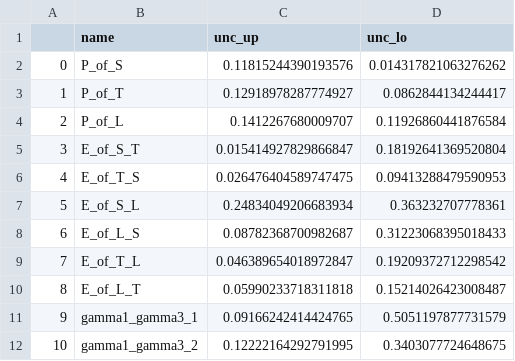
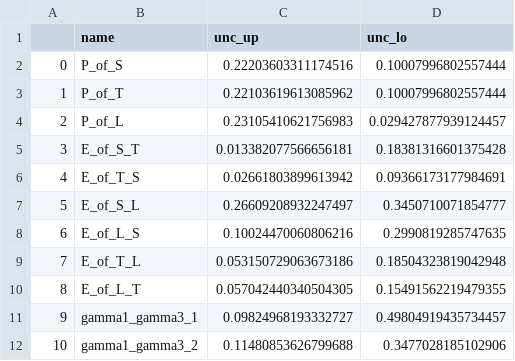
Before and after one commit to mallereusement/CP_sandpile, a CSV file: final_data2/results/2d-non_conservative-N100-abs_True_z4-closed/sys_uncertainties.csv, drawn as a sheet.

```diff
--- a/final_data2/results/2d-non_conservative-N100-abs_True_z4-closed/sys_uncertainties.csv
+++ b/final_data2/results/2d-non_conservative-N100-abs_True_z4-closed/sys_uncertainties.csv
@@ -1,12 +1,12 @@
 ,name,unc_up,unc_lo
-0,P_of_S,0.11815244390193576,0.014317821063276262
-1,P_of_T,0.12918978287774927,0.0862844134244417
-2,P_of_L,0.1412267680009707,0.11926860441876584
-3,E_of_S_T,0.015414927829866847,0.18192641369520804
-4,E_of_T_S,0.026476404589747475,0.09413288479590953
-5,E_of_S_L,0.24834049206683934,0.363232707778361
-6,E_of_L_S,0.08782368700982687,0.31223068395018433
-7,E_of_T_L,0.046389654018972847,0.19209372712298542
-8,E_of_L_T,0.05990233718311818,0.15214026423008487
-9,gamma1_gamma3_1,0.09166242414424765,0.5051197877731579
-10,gamma1_gamma3_2,0.12222164292791995,0.3403077724648675
+0,P_of_S,0.22203603311174516,0.10007996802557444
+1,P_of_T,0.22103619613085962,0.10007996802557444
+2,P_of_L,0.23105410621756983,0.029427877939124457
+3,E_of_S_T,0.013382077566656181,0.18381316601375428
+4,E_of_T_S,0.02661803899613942,0.09366173177984691
+5,E_of_S_L,0.26609208932247497,0.3450710071854777
+6,E_of_L_S,0.10024470060806216,0.2990819285747635
+7,E_of_T_L,0.053150729063673186,0.18504323819042948
+8,E_of_L_T,0.057042440340504305,0.15491562219479355
+9,gamma1_gamma3_1,0.09824968193332727,0.49804919435734457
+10,gamma1_gamma3_2,0.11480853626799688,0.3477028185102906
```
Also changed, not shown: final_data2/results/2d-non_conservative-N100-abs_True_z3-closed/ana2/results.csv, final_data2/results/2d-non_conservative-N100-abs_True_z3-closed/ana2/results_products.csv, 55 other files.
